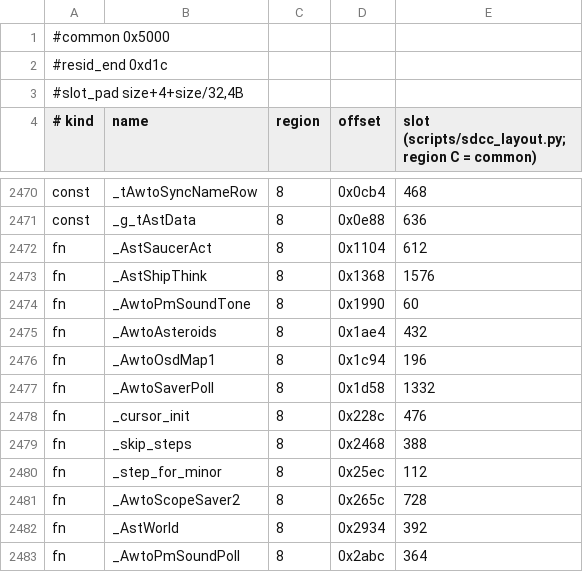
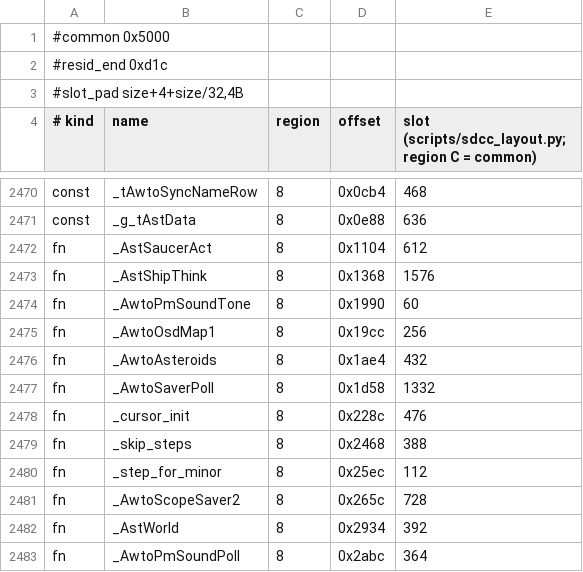
Before and after one commit to awto-au/awto-ddc, a TSV file: fw/bank_layout.tsv, drawn as a sheet; only a part is shown, gaps mark what is left out; removed rows and columns are numbered as before the commit, all else as after; the diff names each change by its address in the sheet, - before the commit and + after, or states it on an @@ line.

```diff
--- a/fw/bank_layout.tsv
+++ b/fw/bank_layout.tsv
+row 2475: fn | _AwtoOsdMap1 | 8 | 0x19cc | 256
-row 2476: fn | _AwtoOsdMap1 | 8 | 0x1c94 | 196
```
Also changed, not shown: 2 other files.
